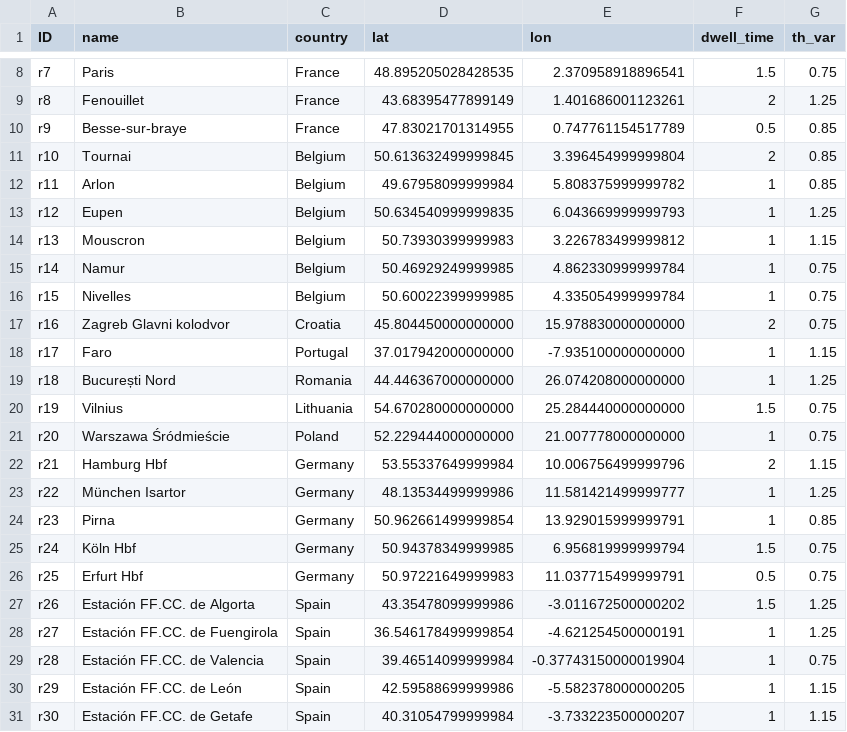
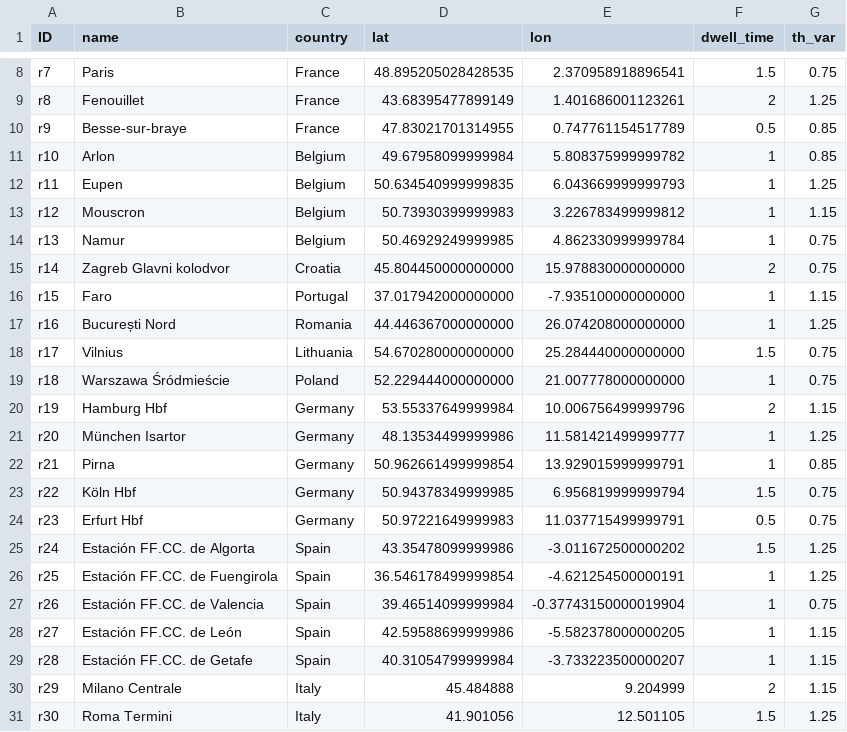
Before and after one commit to zachdray/MMTP, a CSV file: MMTModel_Rail.csv, drawn as a sheet; only a part is shown, gaps mark what is left out.

Commit message:
Update MMTModel_Rail.csv

```diff
--- a/MMTModel_Rail.csv
+++ b/MMTModel_Rail.csv
@@ -10,22 +10,22 @@ r8;Fenouillet;France;43.68395477899149;1.401686001123261;2;1.25
 r9;Besse-sur-braye;France;47.83021701314955;0.747761154517789;0.5;0.85
-r10;Tournai;Belgium;50.613632499999845; 3.396454999999804;2;0.85
-r11;Arlon;Belgium;49.67958099999984; 5.808375999999782;1;0.85
-r12;Eupen;Belgium;50.634540999999835; 6.043669999999793;1;1.25
-r13;Mouscron;Belgium;50.73930399999983; 3.226783499999812;1;1.15
-r14;Namur;Belgium;50.46929249999985; 4.862330999999784;1;0.75
-r15;Nivelles;Belgium;50.60022399999985; 4.335054999999784;1;0.75
-r16;Zagreb Glavni kolodvor;Croatia;45.804450000000000;15.978830000000000;2;0.75
-r17;Faro;Portugal;37.017942000000000;-7.935100000000000;1;1.15
-r18;București Nord;Romania;44.446367000000000;26.074208000000000;1;1.25
-r19;Vilnius;Lithuania;54.670280000000000;25.284440000000000;1.5;0.75
-r20;Warszawa Śródmieście;Poland;52.229444000000000;21.007778000000000;1;0.75
-r21;Hamburg Hbf;Germany;53.55337649999984; 10.006756499999796;2;1.15
-r22;München Isartor;Germany;48.13534499999986; 11.581421499999777;1;1.25
-r23;Pirna;Germany;50.962661499999854; 13.929015999999791;1;0.85
-r24;Köln Hbf;Germany;50.94378349999985; 6.956819999999794;1.5;0.75
-r25;Erfurt Hbf;Germany;50.97221649999983; 11.037715499999791;0.5;0.75
-r26;Estación FF.CC. de Algorta;Spain;43.35478099999986; -3.011672500000202;1.5;1.25
-r27;Estación FF.CC. de Fuengirola;Spain;36.546178499999854; -4.621254500000191;1;1.25
-r28;Estación FF.CC. de Valencia;Spain;39.46514099999984; -0.37743150000019904;1;0.75
-r29;Estación FF.CC. de León;Spain;42.59588699999986; -5.582378000000205;1;1.15
-r30;Estación FF.CC. de Getafe;Spain;40.31054799999984; -3.733223500000207;1;1.15
+r10;Arlon;Belgium;49.67958099999984;5.808375999999782;1;0.85
+r11;Eupen;Belgium;50.634540999999835;6.043669999999793;1;1.25
+r12;Mouscron;Belgium;50.73930399999983;3.226783499999812;1;1.15
+r13;Namur;Belgium;50.46929249999985;4.862330999999784;1;0.75
+r14;Zagreb Glavni kolodvor;Croatia;45.804450000000000;15.978830000000000;2;0.75
+r15;Faro;Portugal;37.017942000000000;-7.935100000000000;1;1.15
+r16;București Nord;Romania;44.446367000000000;26.074208000000000;1;1.25
+r17;Vilnius;Lithuania;54.670280000000000;25.284440000000000;1.5;0.75
+r18;Warszawa Śródmieście;Poland;52.229444000000000;21.007778000000000;1;0.75
+r19;Hamburg Hbf;Germany;53.55337649999984;10.006756499999796;2;1.15
+r20;München Isartor;Germany;48.13534499999986;11.581421499999777;1;1.25
+r21;Pirna;Germany;50.962661499999854;13.929015999999791;1;0.85
+r22;Köln Hbf;Germany;50.94378349999985;6.956819999999794;1.5;0.75
+r23;Erfurt Hbf;Germany;50.97221649999983;11.037715499999791;0.5;0.75
+r24;Estación FF.CC. de Algorta;Spain;43.35478099999986;-3.011672500000202;1.5;1.25
+r25;Estación FF.CC. de Fuengirola;Spain;36.546178499999854;-4.621254500000191;1;1.25
+r26;Estación FF.CC. de Valencia;Spain;39.46514099999984;-0.37743150000019904;1;0.75
+r27;Estación FF.CC. de León;Spain;42.59588699999986;-5.582378000000205;1;1.15
+r28;Estación FF.CC. de Getafe;Spain;40.31054799999984;-3.733223500000207;1;1.15
+r29;Milano Centrale;Italy;45.484888;9.204999;2;1.15
+r30;Roma Termini;Italy;41.901056;12.501105;1.5;1.25
```
